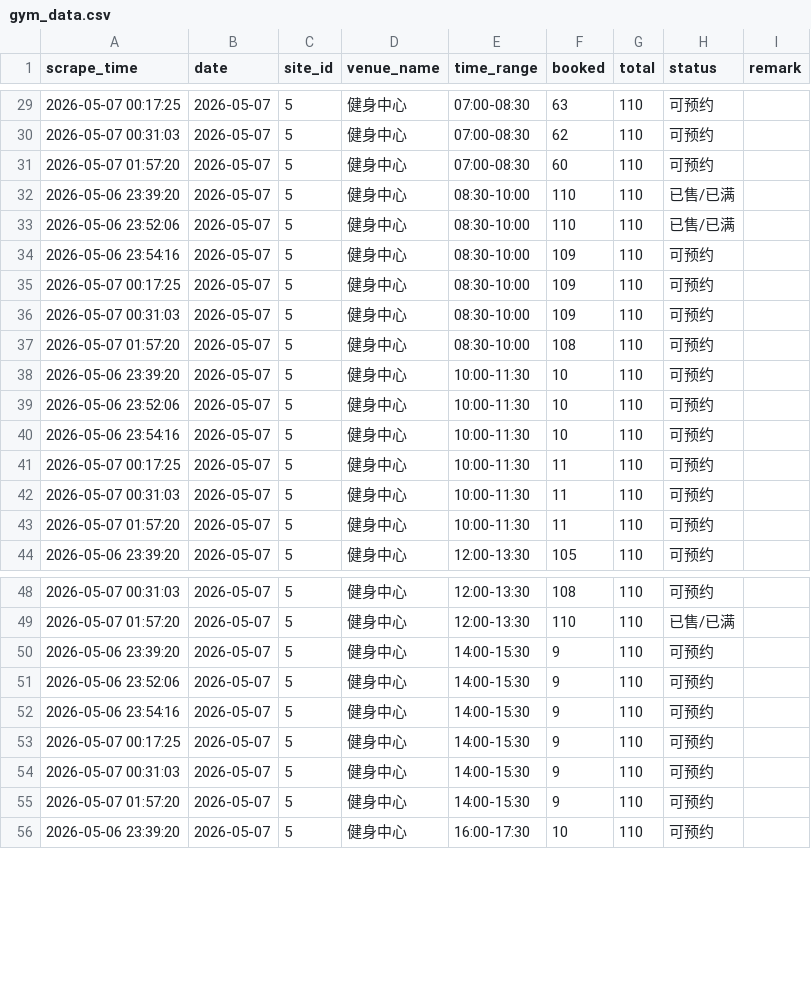
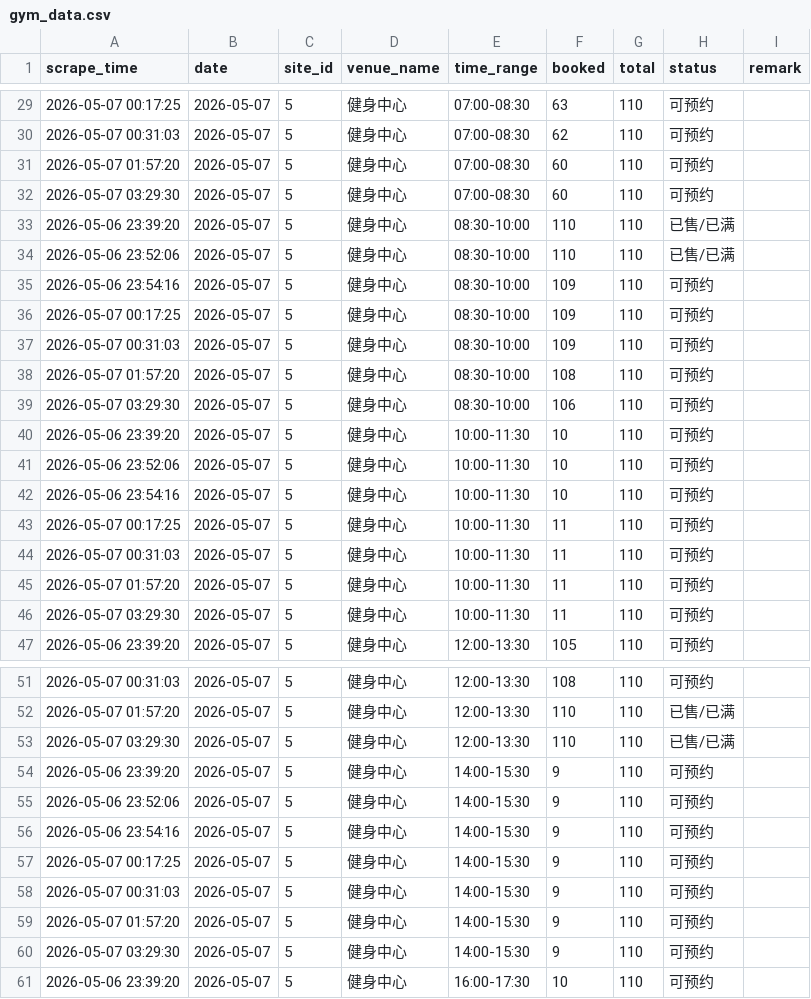
Before and after one commit to Tokur233/GymnasiumStatics, a CSV file: gym_data.csv, drawn as a sheet; only a part is shown, gaps mark what is left out; the diff covers the shown part only.

```diff
--- a/gym_data.csv
+++ b/gym_data.csv
@@ -31,2 +31,3 @@
 2026-05-07 01:57:20,2026-05-07,5,健身中心,07:00-08:30,60,110,可预约,
+2026-05-07 03:29:30,2026-05-07,5,健身中心,07:00-08:30,60,110,可预约,
 2026-05-06 23:39:20,2026-05-07,5,健身中心,08:30-10:00,110,110,已售/已满,
@@ -37,2 +38,3 @@
 2026-05-07 01:57:20,2026-05-07,5,健身中心,08:30-10:00,108,110,可预约,
+2026-05-07 03:29:30,2026-05-07,5,健身中心,08:30-10:00,106,110,可预约,
 2026-05-06 23:39:20,2026-05-07,5,健身中心,10:00-11:30,10,110,可预约,
@@ -43,2 +45,3 @@
 2026-05-07 01:57:20,2026-05-07,5,健身中心,10:00-11:30,11,110,可预约,
+2026-05-07 03:29:30,2026-05-07,5,健身中心,10:00-11:30,11,110,可预约,
 2026-05-06 23:39:20,2026-05-07,5,健身中心,12:00-13:30,105,110,可预约,
@@ -49,2 +52,3 @@
 2026-05-07 01:57:20,2026-05-07,5,健身中心,12:00-13:30,110,110,已售/已满,
+2026-05-07 03:29:30,2026-05-07,5,健身中心,12:00-13:30,110,110,已售/已满,
 2026-05-06 23:39:20,2026-05-07,5,健身中心,14:00-15:30,9,110,可预约,
@@ -55,2 +59,3 @@
 2026-05-07 01:57:20,2026-05-07,5,健身中心,14:00-15:30,9,110,可预约,
+2026-05-07 03:29:30,2026-05-07,5,健身中心,14:00-15:30,9,110,可预约,
 2026-05-06 23:39:20,2026-05-07,5,健身中心,16:00-17:30,10,110,可预约,
```
Also changed, not shown: 3 added rows elsewhere in this file.
